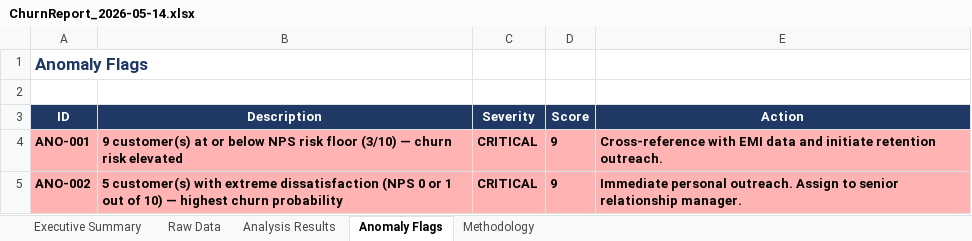
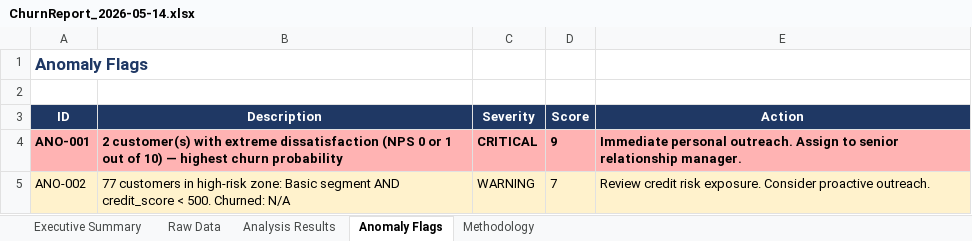
Before and after one commit to jangirmanish1990/BankSight-AI-Project, an Excel workbook: Reports/ChurnReport_2026-05-14.xlsx, sheet Anomaly Flags, drawn as a sheet; values as stored, in another font and other column widths than the file's, no borders; the diff names each change by its address in the sheet, - before the commit and + after, or states it on an @@ line.

```diff
--- a/Reports/ChurnReport_2026-05-14.xlsx (sheet Anomaly Flags)
+++ b/Reports/ChurnReport_2026-05-14.xlsx (sheet Anomaly Flags)
-B4 (Description): 9 customer(s) at or below NPS risk floor (3/10) — churn risk elevated
+B4 (Description): 2 customer(s) with extreme dissatisfaction (NPS 0 or 1 out of 10) — highest churn probability
-E4 (Action): Cross-reference with EMI data and initiate retention outreach.
+E4 (Action): Immediate personal outreach. Assign to senior relationship manager.
@@ A5:E5 fill: #FFB3B3 → #FFF2CC, bold: on → off @@
-B5 (Description): 5 customer(s) with extreme dissatisfaction (NPS 0 or 1 out of 10) — highest churn probability
+B5 (Description): 77 customers in high-risk zone: Basic segment AND credit_score < 500. Churned: N/A
-C5 (Severity): CRITICAL
+C5 (Severity): WARNING
-D5 (Score): 9
+D5 (Score): 7
-E5 (Action): Immediate personal outreach. Assign to senior relationship manager.
+E5 (Action): Review credit risk exposure. Consider proactive outreach.
```
Also changed, not shown: sheet Raw Data, sheet Executive Summary, sheet Analysis Results, sheet Methodology, Reports/TrendReport_2026-05-14.xlsx, 12 other files.
